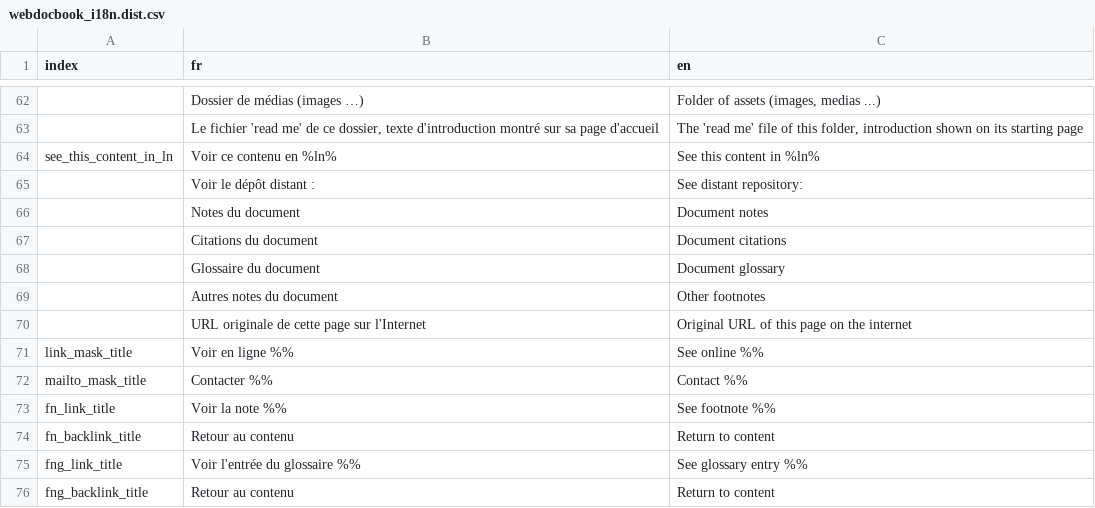
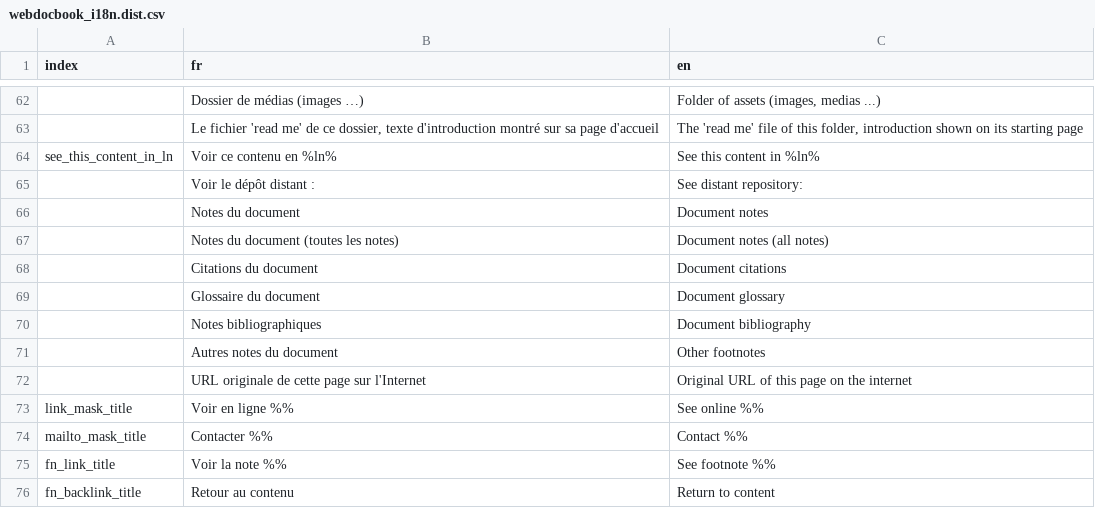
Before and after one commit to wdbo/webdocbook, a CSV file: src/WebDocBook/Resources/config/webdocbook_i18n.dist.csv, drawn as a sheet; only a part is shown, gaps mark what is left out; the shorter side is filled out with more unchanged rows; the diff names each change by its address in the sheet, - before the commit and + after, or states it on an @@ line.

Commit message:
more comprehensive notes links

```diff
--- a/src/WebDocBook/Resources/config/webdocbook_i18n.dist.csv
+++ b/src/WebDocBook/Resources/config/webdocbook_i18n.dist.csv
+row 67:  | Notes du document (toutes les notes) | Document notes (all notes)
+row 70:  | Notes bibliographiques | Document bibliography
```
Also changed, not shown: 1 other file.
